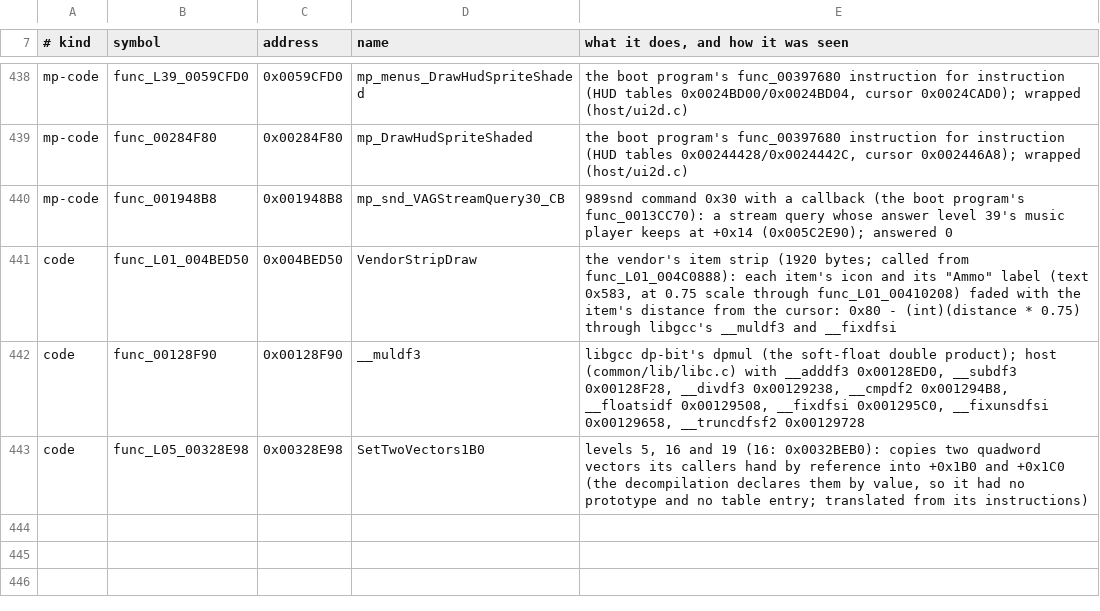
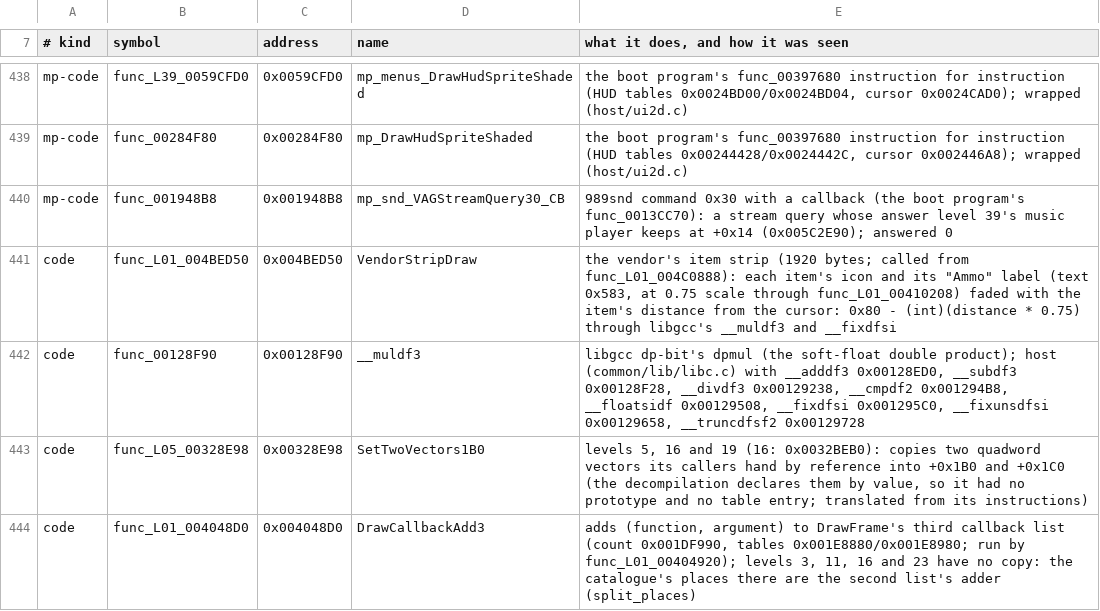
Before and after one commit to OpenRAC/OpenRAC, a TSV file: port/game/rac3-pal/IDENTIFIED.tsv, drawn as a sheet; only a part is shown, gaps mark what is left out; the diff names each change by its address in the sheet, - before the commit and + after, or states it on an @@ line.

```diff
--- a/port/game/rac3-pal/IDENTIFIED.tsv
+++ b/port/game/rac3-pal/IDENTIFIED.tsv
+row 444: code | func_L01_004048D0 | 0x004048D0 | DrawCallbackAdd3 | adds (function, argument) to DrawFrame's third callback list (count 0x001DF990, tables 0x001E8880/0x001E8980; run by func_L01_00404920); levels 3, 11, 16 and 23 have no copy: the catalogue's places there are the second list's adder (split_places)
```
Also changed, not shown: port/game/rac3-pal/tables/split_places.tsv.
